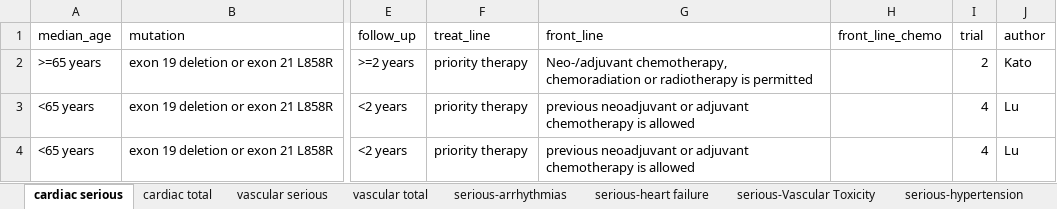
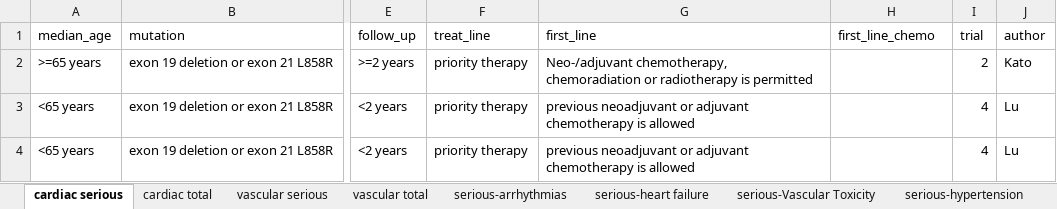
Before and after one commit to mazidong/NMA-for-EGFR-TKIs, an Excel workbook: NMA-for-EGFR-TKI/input/Forest plot subgroup.xlsx, sheet cardiac serious, drawn as a sheet; only a part is shown, gaps mark what is left out; values as stored, in another font and other column widths than the file's, no borders; the diff names each change by its address in the sheet, - before the commit and + after, or states it on an @@ line.

```diff
--- a/NMA-for-EGFR-TKI/input/Forest plot subgroup.xlsx (sheet cardiac serious)
+++ b/NMA-for-EGFR-TKI/input/Forest plot subgroup.xlsx (sheet cardiac serious)
-G1: front_line
+G1: first_line
-H1: front_line_chemo
+H1: first_line_chemo
```
Also changed, not shown: sheet cardiac total, sheet vascular serious, sheet vascular total, sheet total-heart failure, sheet serious-hypertension, sheet total-hypertension, 5 more sheets, 6 other files.
